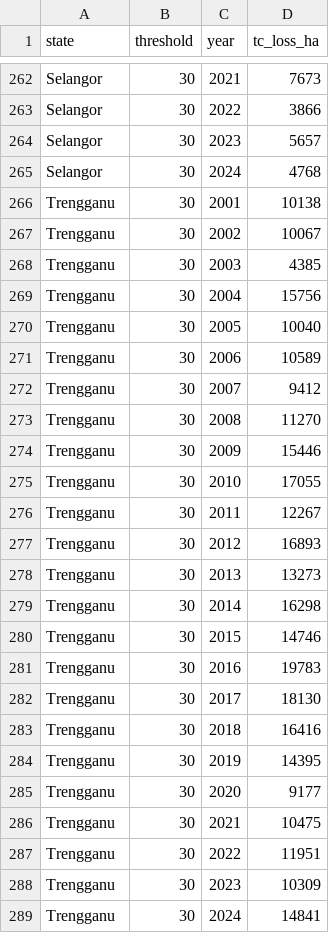
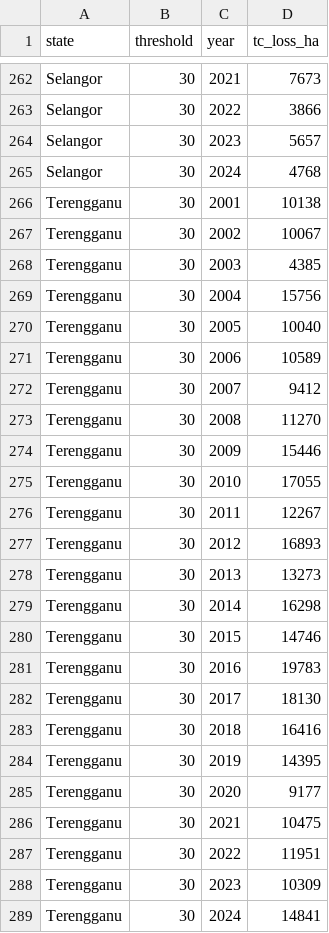
Before and after one commit to khantzeyar/my-ecolens, a CSV file: ai_training_testing/tree_loss_state.csv, drawn as a sheet; only a part is shown, gaps mark what is left out.

Commit message:
Improved Predictions
- Test MAE is 27.21 hectares (on average 1.8% of the actual tree loss).
- 95% of districts (82 out of 86) have MAE below 10% of the actual tree loss.
- 100% of states (12 out of 12) have MAE below 10% of the actual tree loss.

```diff
--- a/ai_training_testing/tree_loss_state.csv
+++ b/ai_training_testing/tree_loss_state.csv
@@ -265,25 +265,25 @@ Selangor,30,2023,5657
 Selangor,30,2024,4768
-Trengganu,30,2001,10138
-Trengganu,30,2002,10067
-Trengganu,30,2003,4385
-Trengganu,30,2004,15756
-Trengganu,30,2005,10040
-Trengganu,30,2006,10589
-Trengganu,30,2007,9412
-Trengganu,30,2008,11270
-Trengganu,30,2009,15446
-Trengganu,30,2010,17055
-Trengganu,30,2011,12267
-Trengganu,30,2012,16893
-Trengganu,30,2013,13273
-Trengganu,30,2014,16298
-Trengganu,30,2015,14746
-Trengganu,30,2016,19783
-Trengganu,30,2017,18130
-Trengganu,30,2018,16416
-Trengganu,30,2019,14395
-Trengganu,30,2020,9177
-Trengganu,30,2021,10475
-Trengganu,30,2022,11951
-Trengganu,30,2023,10309
-Trengganu,30,2024,14841
+Terengganu,30,2001,10138
+Terengganu,30,2002,10067
+Terengganu,30,2003,4385
+Terengganu,30,2004,15756
+Terengganu,30,2005,10040
+Terengganu,30,2006,10589
+Terengganu,30,2007,9412
+Terengganu,30,2008,11270
+Terengganu,30,2009,15446
+Terengganu,30,2010,17055
+Terengganu,30,2011,12267
+Terengganu,30,2012,16893
+Terengganu,30,2013,13273
+Terengganu,30,2014,16298
+Terengganu,30,2015,14746
+Terengganu,30,2016,19783
+Terengganu,30,2017,18130
+Terengganu,30,2018,16416
+Terengganu,30,2019,14395
+Terengganu,30,2020,9177
+Terengganu,30,2021,10475
+Terengganu,30,2022,11951
+Terengganu,30,2023,10309
+Terengganu,30,2024,14841
```
Also changed, not shown: 6 other files.
